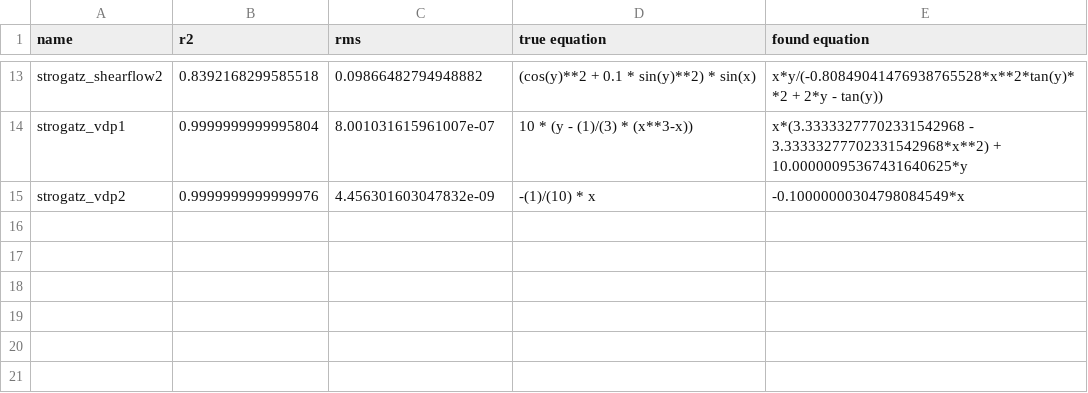
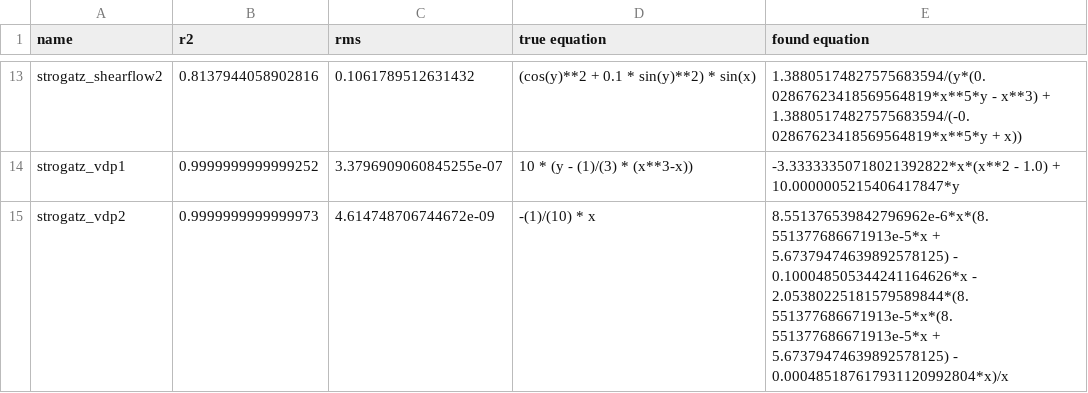
Before and after one commit to janoPig/HROCH, a CSV file: ci-test/results/strogatz_linux.csv, drawn as a sheet; only a part is shown, gaps mark what is left out; the diff covers the shown part only; the diff names each change by its address in the sheet, - before the commit and + after, or states it on an @@ line.

```diff
--- a/ci-test/results/strogatz_linux.csv
+++ b/ci-test/results/strogatz_linux.csv
-B13 (r2): 0.8392168299585518
+B13 (r2): 0.8137944058902816
-C13 (rms): 0.09866482794948882
+C13 (rms): 0.1061789512631432
-E13 (found equation): x*y/(-0.80849041476938765528*x**2*tan(y)**2 + 2*y - tan(y))
+E13 (found equation): 1.38805174827575683594/(y*(0.02867623418569564819*x**5*y - x**3) + 1.38805174827575683594/(-0.02867623418569564819*x**5*y + x))
-B14 (r2): 0.9999999999995804
+B14 (r2): 0.9999999999999252
-C14 (rms): 8.001031615961007e-07
+C14 (rms): 3.3796909060845255e-07
-E14 (found equation): x*(3.33333277702331542968 - 3.33333277702331542968*x**2) + 10.00000095367431640625*y
+E14 (found equation): -3.33333350718021392822*x*(x**2 - 1.0) + 10.0000005215406417847*y
-B15 (r2): 0.9999999999999976
+B15 (r2): 0.9999999999999973
-C15 (rms): 4.456301603047832e-09
+C15 (rms): 4.614748706744672e-09
-E15 (found equation): -0.10000000304798084549*x
+E15 (found equation): 8.551376539842796962e-6*x*(8.551377686671913e-5*x + 5.67379474639892578125) - 0.100048505344241164626*x - 2.05380225181579589844*(8.551377686671913e-5*x*(8.551377686671913e-5*x + 5.67379474639892578125) - 0.000485187617931120992804*x)/x
```
Also changed, not shown: 32 edited cells elsewhere in this file.
